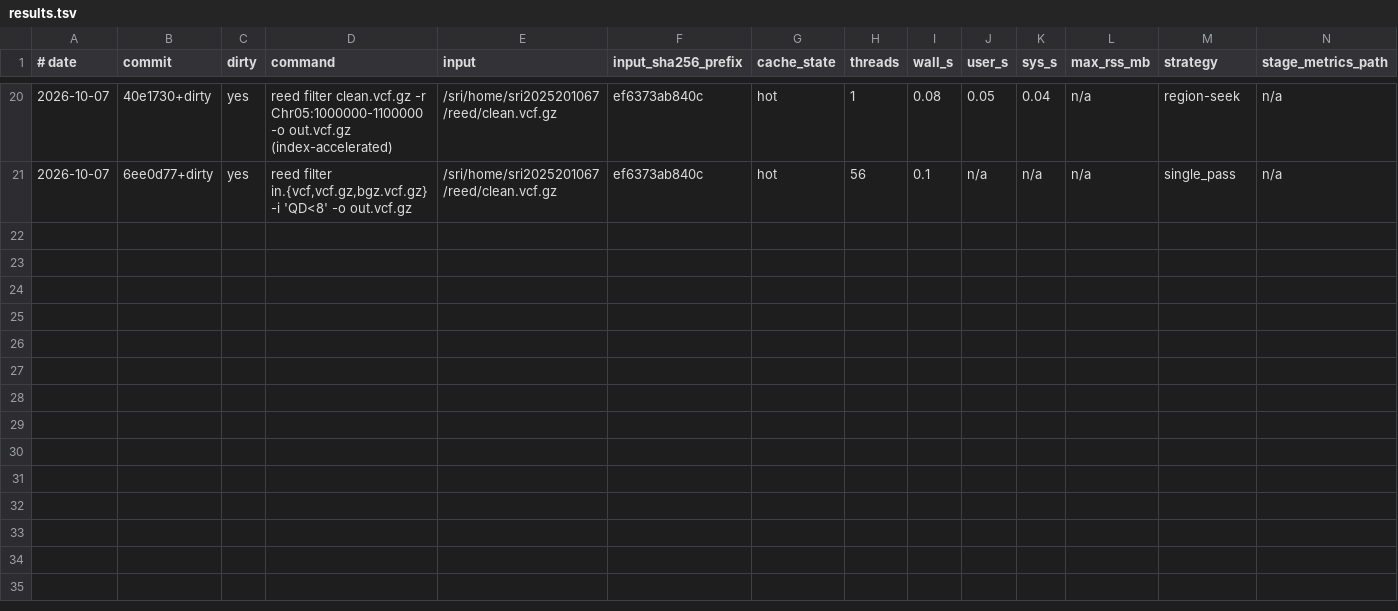
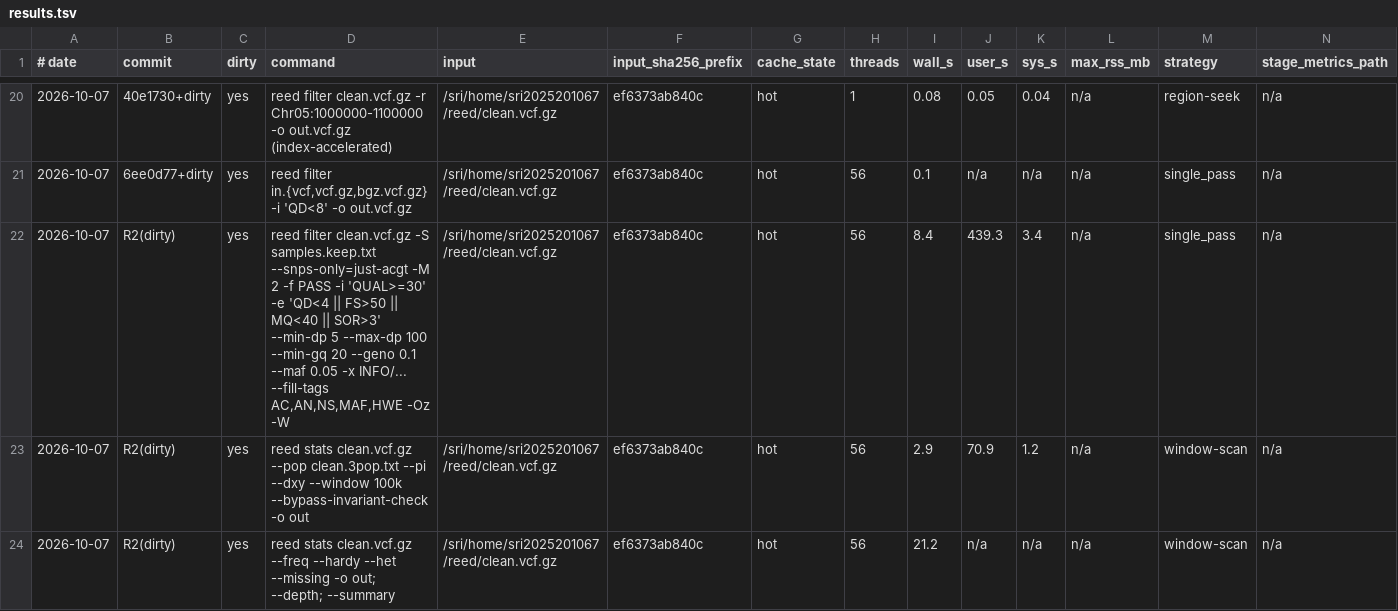
Before and after one commit to WWz33/reed, a TSV file: bench/e2e/results.tsv, drawn as a sheet; only a part is shown, gaps mark what is left out; rows hold the shown columns only; the diff names each change by its address in the sheet, - before the commit and + after, or states it on an @@ line.

Commit message:
feat(io): unified record decoding (GtCode, GenotypeScanner, SiteView) (R2)
One decode path for every consumer (doc_v2/03 §3), replacing SampleScanner,
gt.rs::tally_gt and the filter/qc hand-rolled GT parsers:

- reed-core: GtCode (one byte per sample) with the genotype policies executed
  in exactly one place (GtCode::from_alleles) and counted; PlaneBlock::set_code
  /push_codes; SiteGroupCounts::add_code.
- reed-io: FormatLayoutCache (borrowed layouts, last_needed early stop),
  SiteView + ContigTable (cached CHROM->tid), GenotypeScanner (single pass,
  zero allocation, typed int/float columns, optional raw allele indices).
- consumers: stats (code histograms), filter (single pass/sketch/reduce and
  the missing pass), reports, qc summary all decode through the scanner; the
  filter's tid lookup goes through SiteView.
- D13 fixed: the declared policies now execute (a called haploid or polyploid
  genotype is an error under require_diploid instead of being silently
  truncated) and the report's policy_counters carry the triggers; D10 fixed:
  no per-sample allocation, no layout clone, no second sample-column scan.
- tests: differential decode vs noodles, 2000-case proptest totality and
  mutation robustness, policy e2e tests.

Gates: filter body md5 identical to the pre-R2 output; stats TSVs and the
eight report files byte-identical; pi/dxy still match pixy at 0.0 relative
error; 294 tests pass; clippy::all clean workspace-wide.

```diff
--- a/bench/e2e/results.tsv
+++ b/bench/e2e/results.tsv
+row 22: 2026-10-07 | R2(dirty) | yes | reed filter clean.vcf.gz -S samples.keep.txt --snps-only=just-acgt -M 2 -f PASS -i 'QUAL>=30' -e 'QD<4 || FS>50 || MQ<40 || SOR>3' --min-dp 5 --max-dp 100 --min-gq 20 --geno 0.1 --maf 0.05 -x INFO/... --fill-tags AC,AN,NS,MAF,HWE -Oz -W | /sri/home/sri2025201067/reed/clean.vcf.gz | ef6373ab840c | hot | 56 | 8.4 | 439.3 | 3.4 | n/a | single_pass | n/a
+row 23: 2026-10-07 | R2(dirty) | yes | reed stats clean.vcf.gz --pop clean.3pop.txt --pi --dxy --window 100k --bypass-invariant-check -o out | /sri/home/sri2025201067/reed/clean.vcf.gz | ef6373ab840c | hot | 56 | 2.9 | 70.9 | 1.2 | n/a | window-scan | n/a
+row 24: 2026-10-07 | R2(dirty) | yes | reed stats clean.vcf.gz --freq --hardy --het --missing -o out; --depth; --summary | /sri/home/sri2025201067/reed/clean.vcf.gz | ef6373ab840c | hot | 56 | 21.2 | n/a | n/a | n/a | window-scan | n/a
```
Also changed, not shown: 31 other files.
